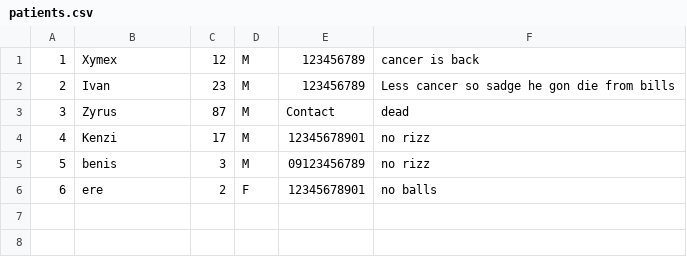
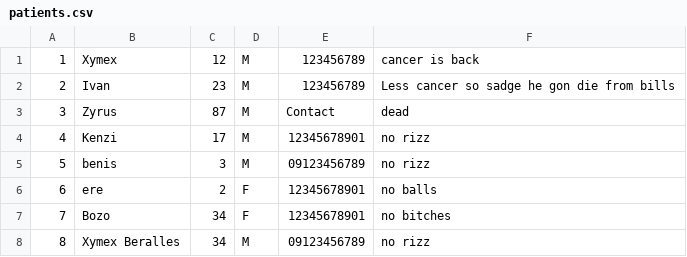
Before and after one commit to reeserbars/Hospital-Registration-System, a CSV file: patients.csv, drawn as a sheet.

```diff
--- a/patients.csv
+++ b/patients.csv
@@ -6 +6,3 @@
 6,ere,2,F,12345678901,no balls
+7,Bozo,34,F,12345678901,no bitches
+8,Xymex Beralles,34,M,09123456789,no rizz
```
Also changed, not shown: 6 other files.
